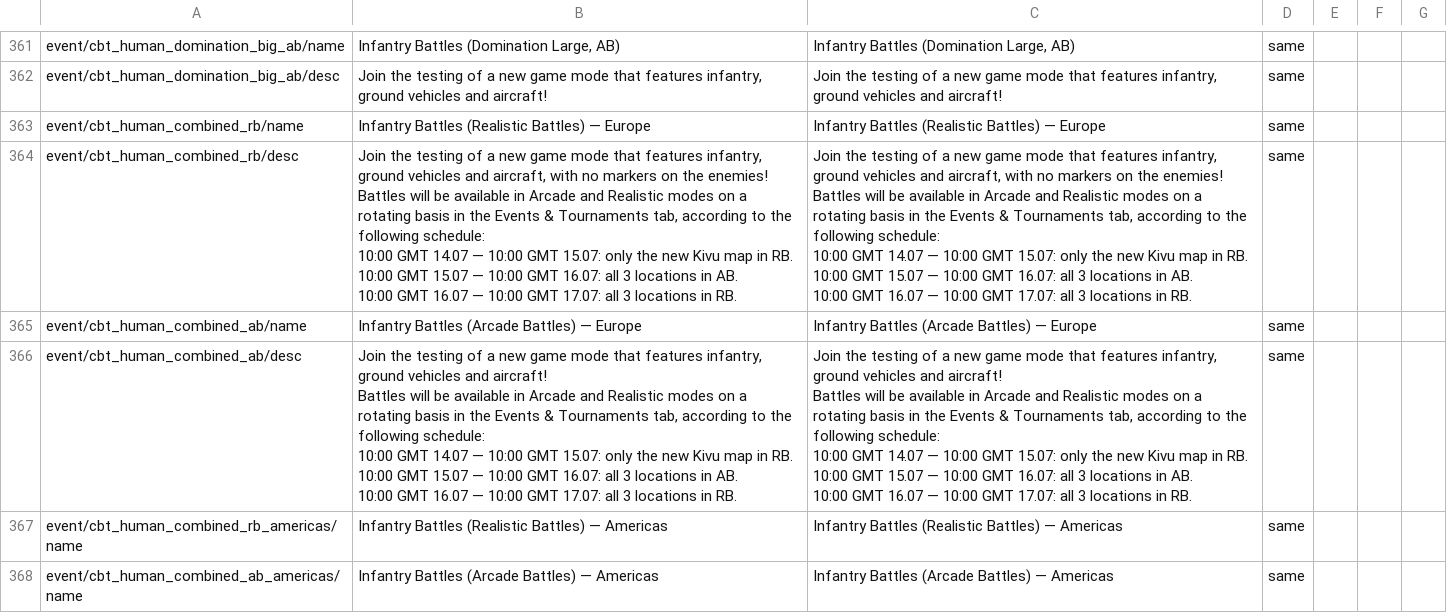
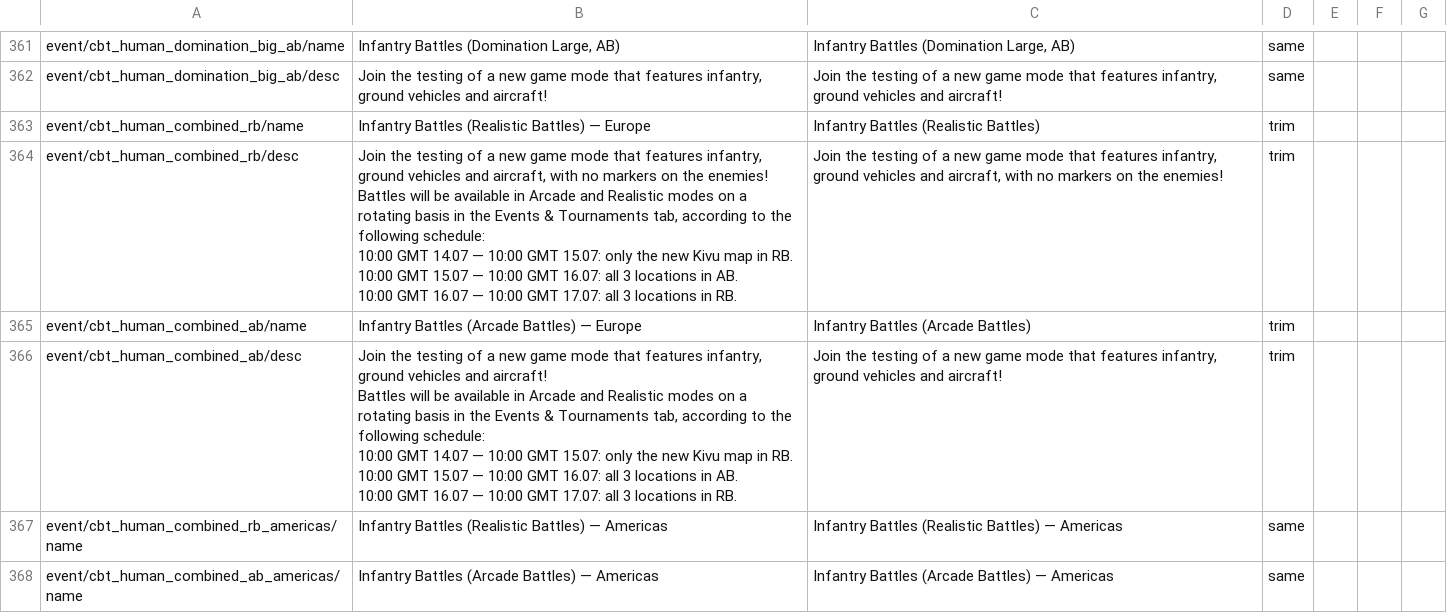
Before and after one commit to mikechuy/SCAM, a CSV file: menu_events.csv, drawn as a sheet; only a part is shown, gaps mark what is left out.

```diff
--- a/menu_events.csv
+++ b/menu_events.csv
@@ -426,26 +426,16 @@ event/cbt_human_domination_big_ab/name;Infantry Battles (Domination Large, AB);I
 event/cbt_human_domination_big_ab/desc;Join the testing of a new game mode that features infantry, ground vehicles and aircraft!;Join the testing of a new game mode that features infantry, ground vehicles and aircraft!;same;;;
-event/cbt_human_combined_rb/name;Infantry Battles (Realistic Battles) — Europe;Infantry Battles (Realistic Battles) — Europe;same;;;
-event/cbt_human_combined_rb/desc;"Join the testing of a new game mode that features infantry, ground vehicles and aircraft, with no markers on the enemies!
-
-Battles will be available in Arcade and Realistic modes on a rotating basis in the Events & Tournaments tab, according to the following schedule:
-10:00 GMT 14.07 — 10:00 GMT 15.07: only the new Kivu map in RB.
-10:00 GMT 15.07 — 10:00 GMT 16.07: all 3 locations in AB.
-10:00 GMT 16.07 — 10:00 GMT 17.07: all 3 locations in RB.";"Join the testing of a new game mode that features infantry, ground vehicles and aircraft, with no markers on the enemies!
-
-Battles will be available in Arcade and Realistic modes on a rotating basis in the Events & Tournaments tab, according to the following schedule:
-10:00 GMT 14.07 — 10:00 GMT 15.07: only the new Kivu map in RB.
-10:00 GMT 15.07 — 10:00 GMT 16.07: all 3 locations in AB.
-10:00 GMT 16.07 — 10:00 GMT 17.07: all 3 locations in RB.";same;;;
-event/cbt_human_combined_ab/name;Infantry Battles (Arcade Battles) — Europe;Infantry Battles (Arcade Battles) — Europe;same;;;
-event/cbt_human_combined_ab/desc;"Join the testing of a new game mode that features infantry, ground vehicles and aircraft!
-
-Battles will be available in Arcade and Realistic modes on a rotating basis in the Events & Tournaments tab, according to the following schedule:
-10:00 GMT 14.07 — 10:00 GMT 15.07: only the new Kivu map in RB.
-10:00 GMT 15.07 — 10:00 GMT 16.07: all 3 locations in AB.
-10:00 GMT 16.07 — 10:00 GMT 17.07: all 3 locations in RB.";"Join the testing of a new game mode that features infantry, ground vehicles and aircraft!
-
-Battles will be available in Arcade and Realistic modes on a rotating basis in the Events & Tournaments tab, according to the following schedule:
-10:00 GMT 14.07 — 10:00 GMT 15.07: only the new Kivu map in RB.
-10:00 GMT 15.07 — 10:00 GMT 16.07: all 3 locations in AB.
-10:00 GMT 16.07 — 10:00 GMT 17.07: all 3 locations in RB.";same;;;
+event/cbt_human_combined_rb/name;Infantry Battles (Realistic Battles) — Europe;Infantry Battles (Realistic Battles);trim;;;
+event/cbt_human_combined_rb/desc;"Join the testing of a new game mode that features infantry, ground vehicles and aircraft, with no markers on the enemies!
+
+Battles will be available in Arcade and Realistic modes on a rotating basis in the Events & Tournaments tab, according to the following schedule:
+10:00 GMT 14.07 — 10:00 GMT 15.07: only the new Kivu map in RB.
+10:00 GMT 15.07 — 10:00 GMT 16.07: all 3 locations in AB.
+10:00 GMT 16.07 — 10:00 GMT 17.07: all 3 locations in RB.";Join the testing of a new game mode that features infantry, ground vehicles and aircraft, with no markers on the enemies!;trim;;;
+event/cbt_human_combined_ab/name;Infantry Battles (Arcade Battles) — Europe;Infantry Battles (Arcade Battles);trim;;;
+event/cbt_human_combined_ab/desc;"Join the testing of a new game mode that features infantry, ground vehicles and aircraft!
+
+Battles will be available in Arcade and Realistic modes on a rotating basis in the Events & Tournaments tab, according to the following schedule:
+10:00 GMT 14.07 — 10:00 GMT 15.07: only the new Kivu map in RB.
+10:00 GMT 15.07 — 10:00 GMT 16.07: all 3 locations in AB.
+10:00 GMT 16.07 — 10:00 GMT 17.07: all 3 locations in RB.";Join the testing of a new game mode that features infantry, ground vehicles and aircraft!;trim;;;
 event/cbt_human_combined_rb_americas/name;Infantry Battles (Realistic Battles) — Americas;Infantry Battles (Realistic Battles) — Americas;same;;;
```
Also changed, not shown: controls.csv, inf.csv, 4 other files.
